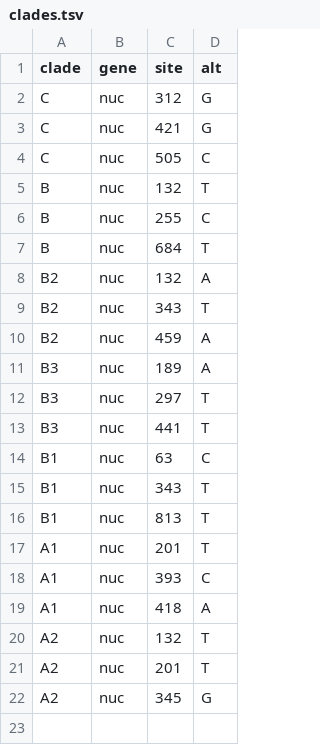
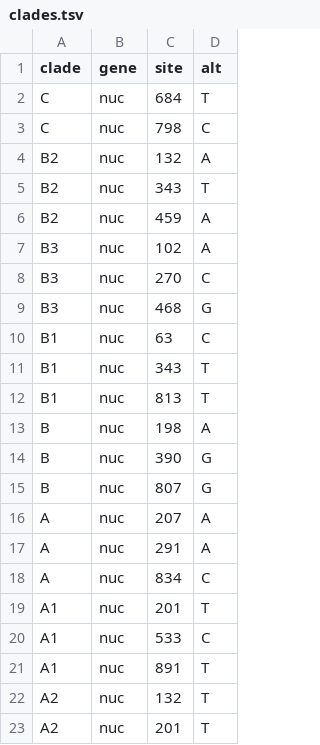
Before and after one commit to emmahodcroft/enterovirus_vp1, a TSV file: config/clades.tsv, drawn as a sheet; only a part is shown; the shorter side is filled out with more unchanged rows.

Commit message:
update clade definitions

```diff
--- a/config/clades.tsv
+++ b/config/clades.tsv
@@ -1,8 +1,4 @@
 clade	gene	site	alt
-C	nuc	312	G
-C	nuc	421	G
-C	nuc	505	C
-B	nuc	132	T
-B	nuc	255	C
-B	nuc	684	T
+C	nuc	684	T
+C	nuc	798	C
 B2	nuc	132	A
@@ -10,5 +6,5 @@ B2	nuc	343	T
 B2	nuc	459	A
-B3	nuc	189	A
-B3	nuc	297	T
-B3	nuc	441	T
+B3	nuc	102	A
+B3	nuc	270	C
+B3	nuc	468	G
 B1	nuc	63	C
@@ -16,5 +12,11 @@ B1	nuc	343	T
 B1	nuc	813	T
+B	nuc	198	A
+B	nuc	390	G
+B	nuc	807	G
+A	nuc	207	A
+A	nuc	291	A
+A	nuc	834	C
 A1	nuc	201	T
-A1	nuc	393	C
-A1	nuc	418	A
+A1	nuc	533	C
+A1	nuc	891	T
 A2	nuc	132	T
```
Also changed, not shown: 1 other file.
